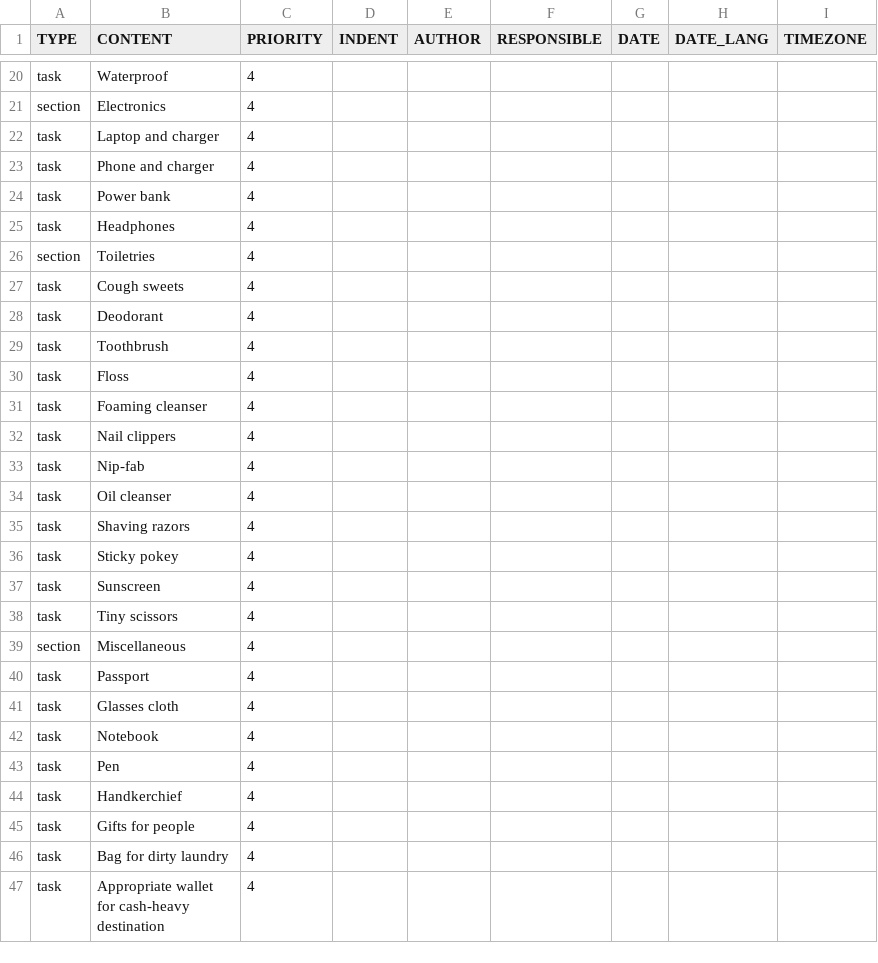
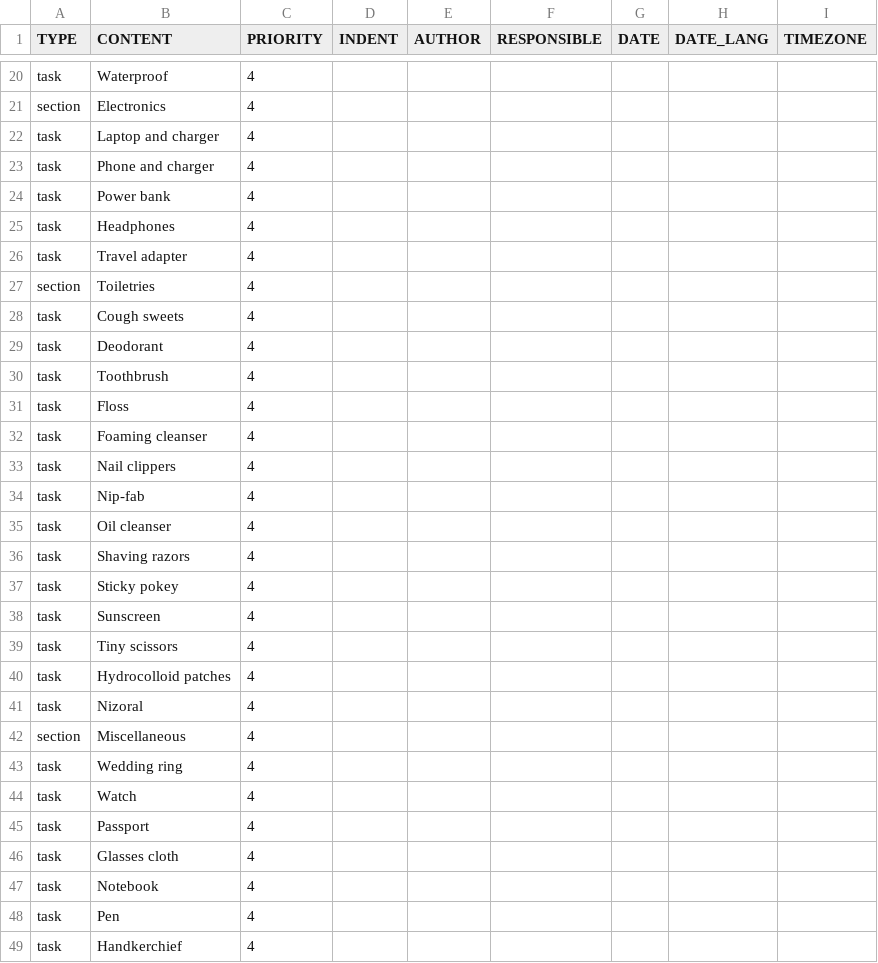
Before and after one commit to jsrn/todoist-templates, a CSV file: going-away.csv, drawn as a sheet; only a part is shown, gaps mark what is left out; the shorter side is filled out with more unchanged rows; the diff names each change by its address in the sheet, - before the commit and + after, or states it on an @@ line.

Commit message:
notes from the last trip

```diff
--- a/going-away.csv
+++ b/going-away.csv
+row 26: task | Travel adapter | 4
+row 40: task | Hydrocolloid patches | 4
+row 41: task | Nizoral | 4
+row 43: task | Wedding ring | 4
+row 44: task | Watch | 4
```
